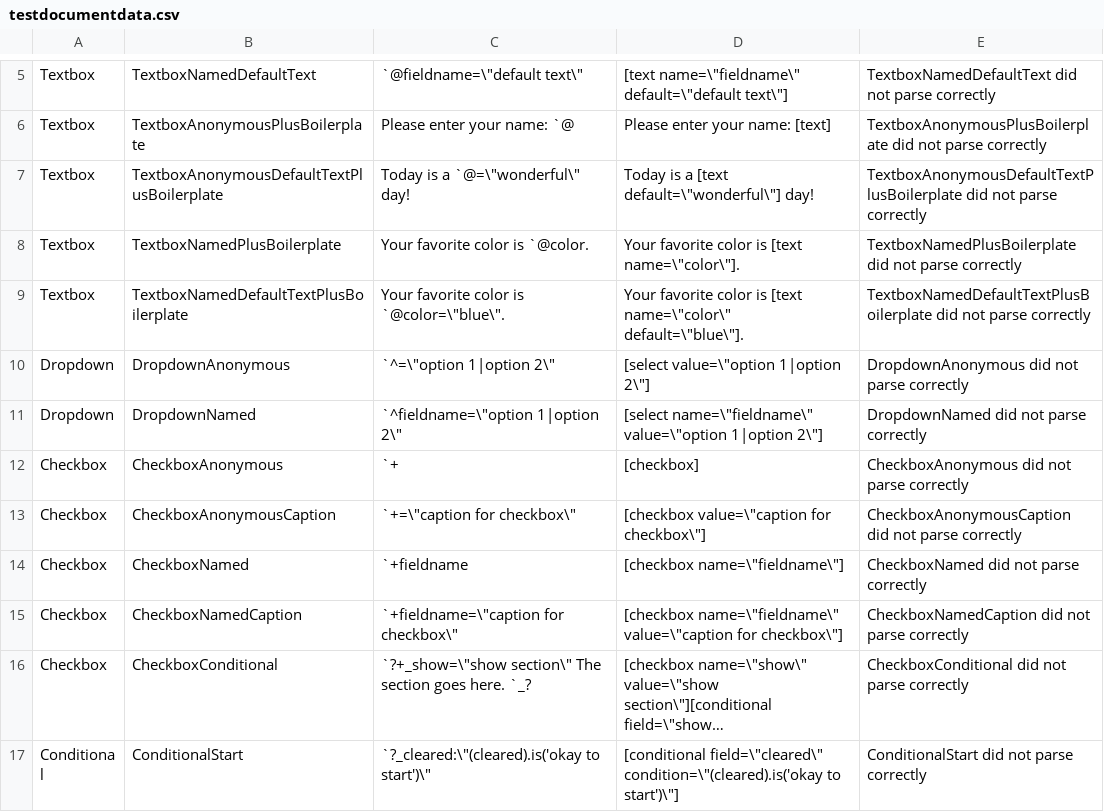
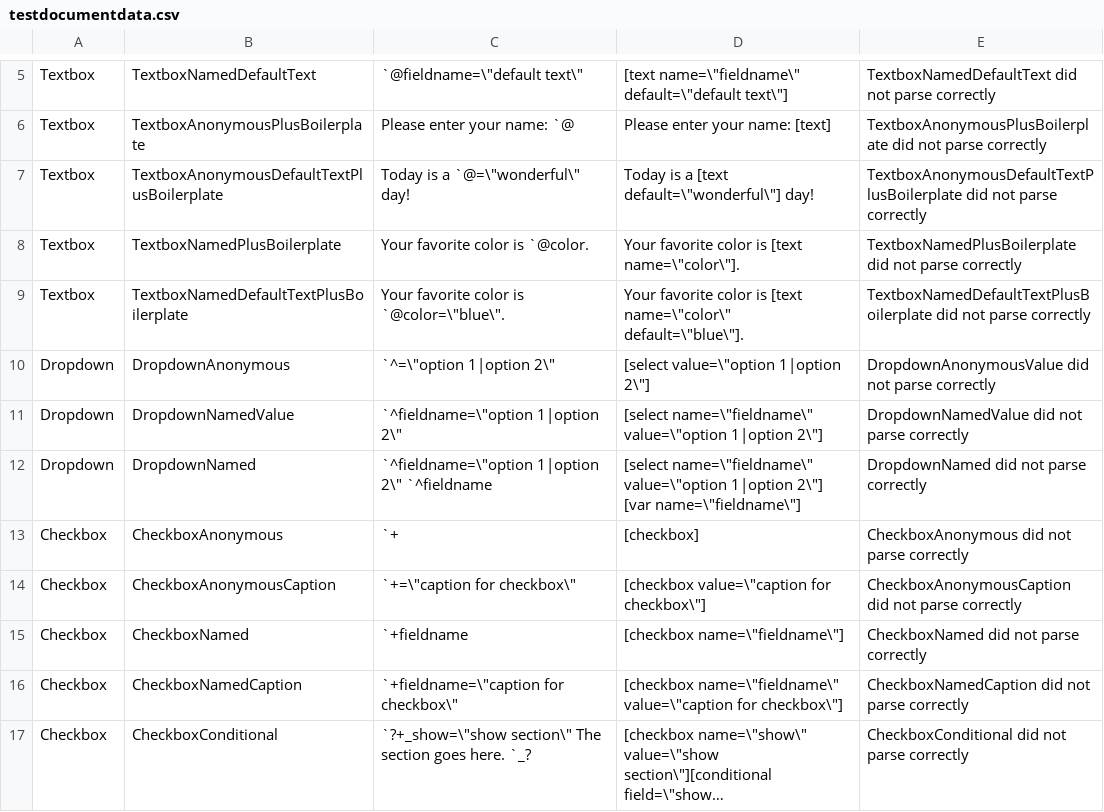
Before and after one commit to DrRandy/QuickSOAP, a CSV file: codegen/code_gen_data/testdocumentdata.csv, drawn as a sheet; only a part is shown, gaps mark what is left out; the shorter side is filled out with more unchanged rows; long unchanged cells end in …; addresses are those after the commit; the diff names each change by its address in the sheet, - before the commit and + after, or states it on an @@ line.

Commit message:
Update testdocumentdata.csv

```diff
--- a/codegen/code_gen_data/testdocumentdata.csv
+++ b/codegen/code_gen_data/testdocumentdata.csv
-E10: DropdownAnonymous did not parse correctly
+E10: DropdownAnonymousValue did not parse correctly
+row 11: Dropdown | DropdownNamedValue | `^fieldname=\"option 1|option 2\" | [select name=\"fieldname\" value=\"option 1|option 2\"] | DropdownNamedValue did not parse correctly
-C12: `^fieldname=\"option 1|option 2\"
+C12: `^fieldname=\"option 1|option 2\" `^fieldname
-D12: …1|option 2\"]
+D12: …1|option 2\"] [var name=\"fieldname\"]
```
